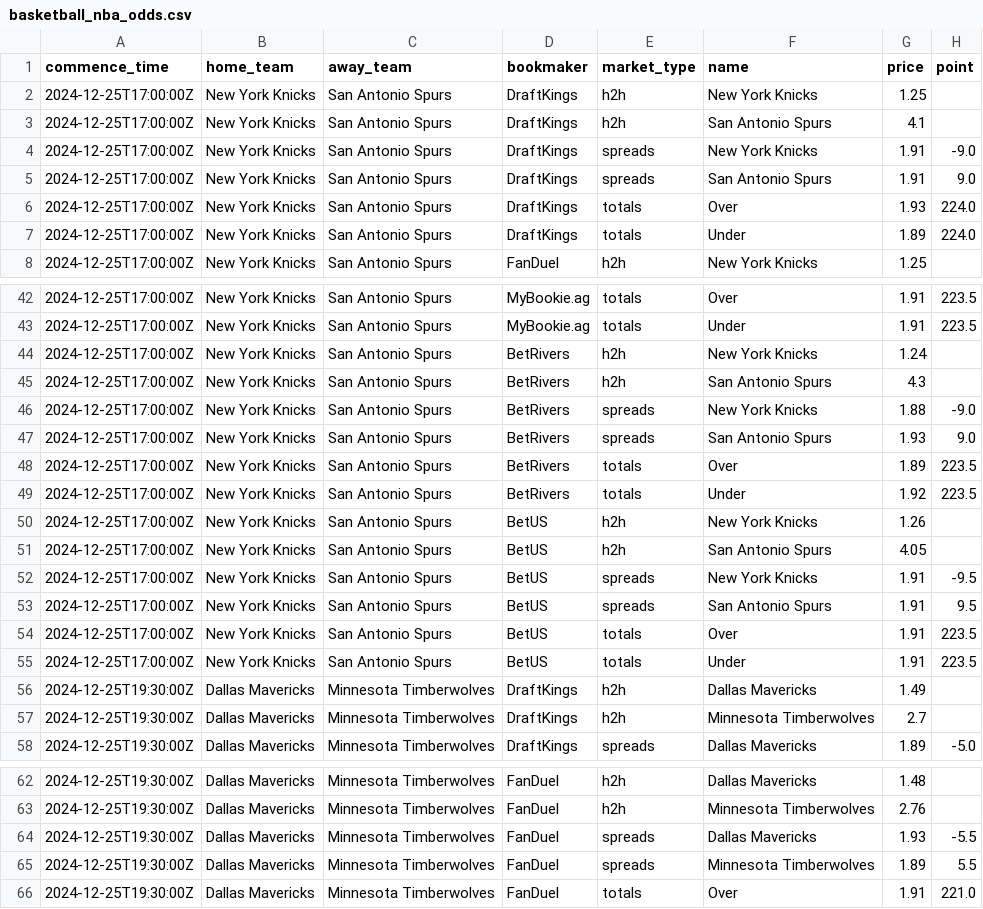
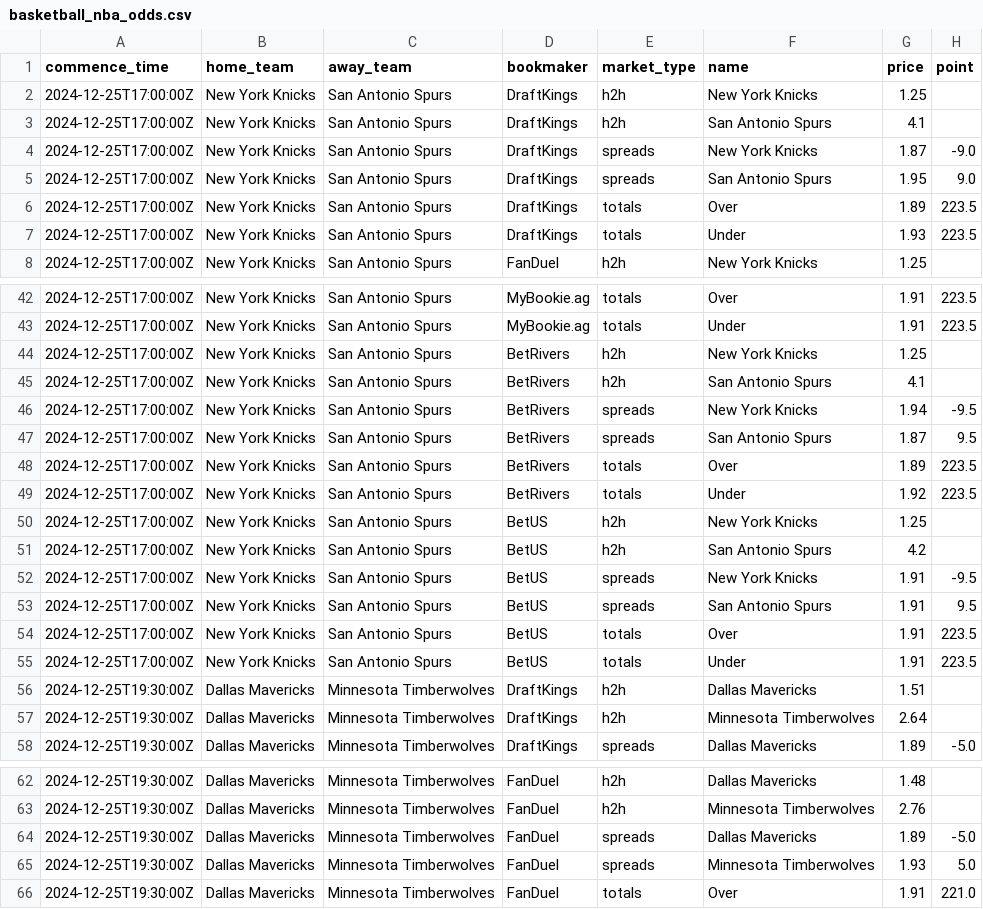
Before and after one commit to SamHormozian/Sports_Betting_Predictor, a CSV file: data/raw/basketball_nba_odds.csv, drawn as a sheet; only a part is shown, gaps mark what is left out; the diff covers the shown part only.

```diff
--- a/data/raw/basketball_nba_odds.csv
+++ b/data/raw/basketball_nba_odds.csv
@@ -3,6 +3,6 @@ commence_time,home_team,away_team,bookmaker,market_type,name,price,point
 2024-12-25T17:00:00Z,New York Knicks,San Antonio Spurs,DraftKings,h2h,San Antonio Spurs,4.1,
-2024-12-25T17:00:00Z,New York Knicks,San Antonio Spurs,DraftKings,spreads,New York Knicks,1.91,-9.0
-2024-12-25T17:00:00Z,New York Knicks,San Antonio Spurs,DraftKings,spreads,San Antonio Spurs,1.91,9.0
-2024-12-25T17:00:00Z,New York Knicks,San Antonio Spurs,DraftKings,totals,Over,1.93,224.0
-2024-12-25T17:00:00Z,New York Knicks,San Antonio Spurs,DraftKings,totals,Under,1.89,224.0
+2024-12-25T17:00:00Z,New York Knicks,San Antonio Spurs,DraftKings,spreads,New York Knicks,1.87,-9.0
+2024-12-25T17:00:00Z,New York Knicks,San Antonio Spurs,DraftKings,spreads,San Antonio Spurs,1.95,9.0
+2024-12-25T17:00:00Z,New York Knicks,San Antonio Spurs,DraftKings,totals,Over,1.89,223.5
+2024-12-25T17:00:00Z,New York Knicks,San Antonio Spurs,DraftKings,totals,Under,1.93,223.5
 2024-12-25T17:00:00Z,New York Knicks,San Antonio Spurs,FanDuel,h2h,New York Knicks,1.25,
@@ -43,10 +43,10 @@ commence_time,home_team,away_team,bookmaker,market_type,name,price,point
 2024-12-25T17:00:00Z,New York Knicks,San Antonio Spurs,MyBookie.ag,totals,Under,1.91,223.5
-2024-12-25T17:00:00Z,New York Knicks,San Antonio Spurs,BetRivers,h2h,New York Knicks,1.24,
-2024-12-25T17:00:00Z,New York Knicks,San Antonio Spurs,BetRivers,h2h,San Antonio Spurs,4.3,
-2024-12-25T17:00:00Z,New York Knicks,San Antonio Spurs,BetRivers,spreads,New York Knicks,1.88,-9.0
-2024-12-25T17:00:00Z,New York Knicks,San Antonio Spurs,BetRivers,spreads,San Antonio Spurs,1.93,9.0
+2024-12-25T17:00:00Z,New York Knicks,San Antonio Spurs,BetRivers,h2h,New York Knicks,1.25,
+2024-12-25T17:00:00Z,New York Knicks,San Antonio Spurs,BetRivers,h2h,San Antonio Spurs,4.1,
+2024-12-25T17:00:00Z,New York Knicks,San Antonio Spurs,BetRivers,spreads,New York Knicks,1.94,-9.5
+2024-12-25T17:00:00Z,New York Knicks,San Antonio Spurs,BetRivers,spreads,San Antonio Spurs,1.87,9.5
 2024-12-25T17:00:00Z,New York Knicks,San Antonio Spurs,BetRivers,totals,Over,1.89,223.5
 2024-12-25T17:00:00Z,New York Knicks,San Antonio Spurs,BetRivers,totals,Under,1.92,223.5
-2024-12-25T17:00:00Z,New York Knicks,San Antonio Spurs,BetUS,h2h,New York Knicks,1.26,
-2024-12-25T17:00:00Z,New York Knicks,San Antonio Spurs,BetUS,h2h,San Antonio Spurs,4.05,
+2024-12-25T17:00:00Z,New York Knicks,San Antonio Spurs,BetUS,h2h,New York Knicks,1.25,
+2024-12-25T17:00:00Z,New York Knicks,San Antonio Spurs,BetUS,h2h,San Antonio Spurs,4.2,
 2024-12-25T17:00:00Z,New York Knicks,San Antonio Spurs,BetUS,spreads,New York Knicks,1.91,-9.5
@@ -55,4 +55,4 @@ commence_time,home_team,away_team,bookmaker,market_type,name,price,point
 2024-12-25T17:00:00Z,New York Knicks,San Antonio Spurs,BetUS,totals,Under,1.91,223.5
-2024-12-25T19:30:00Z,Dallas Mavericks,Minnesota Timberwolves,DraftKings,h2h,Dallas Mavericks,1.49,
-2024-12-25T19:30:00Z,Dallas Mavericks,Minnesota Timberwolves,DraftKings,h2h,Minnesota Timberwolves,2.7,
+2024-12-25T19:30:00Z,Dallas Mavericks,Minnesota Timberwolves,DraftKings,h2h,Dallas Mavericks,1.51,
+2024-12-25T19:30:00Z,Dallas Mavericks,Minnesota Timberwolves,DraftKings,h2h,Minnesota Timberwolves,2.64,
 2024-12-25T19:30:00Z,Dallas Mavericks,Minnesota Timberwolves,DraftKings,spreads,Dallas Mavericks,1.89,-5.0
@@ -63,4 +63,4 @@ commence_time,home_team,away_team,bookmaker,market_type,name,price,point
 2024-12-25T19:30:00Z,Dallas Mavericks,Minnesota Timberwolves,FanDuel,h2h,Minnesota Timberwolves,2.76,
-2024-12-25T19:30:00Z,Dallas Mavericks,Minnesota Timberwolves,FanDuel,spreads,Dallas Mavericks,1.93,-5.5
-2024-12-25T19:30:00Z,Dallas Mavericks,Minnesota Timberwolves,FanDuel,spreads,Minnesota Timberwolves,1.89,5.5
+2024-12-25T19:30:00Z,Dallas Mavericks,Minnesota Timberwolves,FanDuel,spreads,Dallas Mavericks,1.89,-5.0
+2024-12-25T19:30:00Z,Dallas Mavericks,Minnesota Timberwolves,FanDuel,spreads,Minnesota Timberwolves,1.93,5.0
 2024-12-25T19:30:00Z,Dallas Mavericks,Minnesota Timberwolves,FanDuel,totals,Over,1.91,221.0
```
Also changed, not shown: 6 added rows and 104 edited cells elsewhere in this file, data/raw/americanfootball_nfl_odds.csv, data/raw/nfl_injuries.csv, 4 other files.
